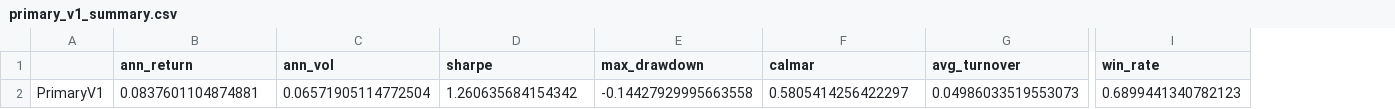
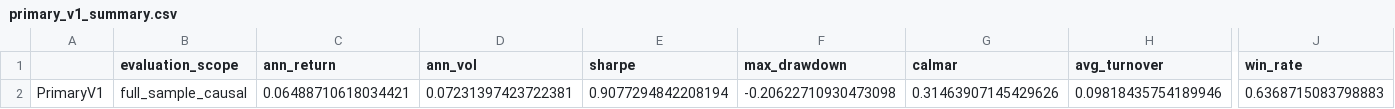
Before and after one commit to cristhianparedes0924-web/ssga-meta-labeling, a CSV file: reports/results/primary_v1_summary.csv, drawn as a sheet; only a part is shown, gaps mark what is left out; removed rows and columns are numbered as before the commit, all else as after; rows hold the shown columns only; the diff names each change by its address in the sheet, - before the commit and + after, or states it on an @@ line.

```diff
--- a/reports/results/primary_v1_summary.csv
+++ b/reports/results/primary_v1_summary.csv
+column B (evaluation_scope), empty
-row 2: PrimaryV1 | 0.0837601104874881 | 0.06571905114772504 | 1.260635684154342 | -0.14427929995663558 | 0.5805414256422297 | 0.04986033519553073 | 0.6899441340782123
+row 2: PrimaryV1 | full_sample_causal | 0.06488710618034421 | 0.07231397423722381 | 0.9077294842208194 | -0.20622710930473098 | 0.31463907145429626 | 0.09818435754189946 | 0.6368715083798883
```
Also changed, not shown: reports/results/benchmarks_summary.csv, reports/results/primary_v1_backtest.csv, 18 other files.
